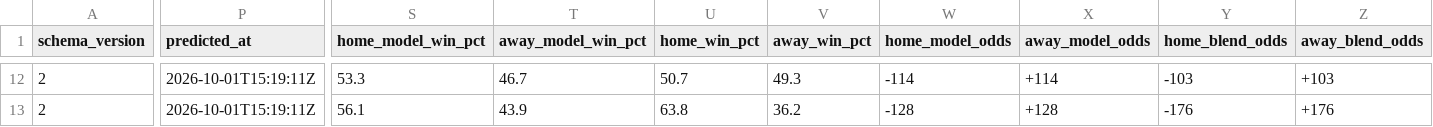
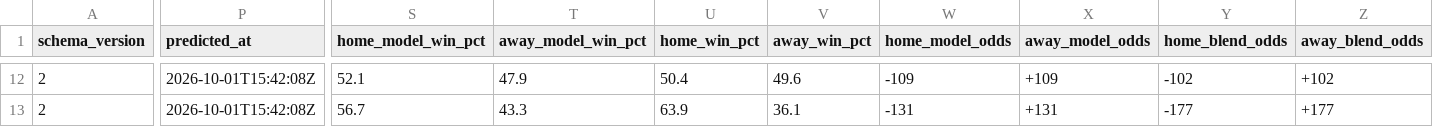
Before and after one commit to alexgarrison2/axiom, a CSV file: data/predictions_detailed.csv, drawn as a sheet; only a part is shown, gaps mark what is left out; the diff covers the shown part only; the diff names each change by its address in the sheet, - before the commit and + after, or states it on an @@ line.

```diff
--- a/data/predictions_detailed.csv
+++ b/data/predictions_detailed.csv
-P12:P13 (predicted_at): 2026-10-01T15:19:11Z
+P12:P13 (predicted_at): 2026-10-01T15:42:08Z
-S12 (home_model_win_pct): 53.3
+S12 (home_model_win_pct): 52.1
-T12 (away_model_win_pct): 46.7
+T12 (away_model_win_pct): 47.9
-U12 (home_win_pct): 50.7
+U12 (home_win_pct): 50.4
-V12 (away_win_pct): 49.3
+V12 (away_win_pct): 49.6
-W12 (home_model_odds): -114
+W12 (home_model_odds): -109
-X12 (away_model_odds): +114
+X12 (away_model_odds): +109
-Y12 (home_blend_odds): -103
+Y12 (home_blend_odds): -102
-Z12 (away_blend_odds): +103
+Z12 (away_blend_odds): +102
-S13 (home_model_win_pct): 56.1
+S13 (home_model_win_pct): 56.7
-T13 (away_model_win_pct): 43.9
+T13 (away_model_win_pct): 43.3
-U13 (home_win_pct): 63.8
+U13 (home_win_pct): 63.9
-V13 (away_win_pct): 36.2
+V13 (away_win_pct): 36.1
-W13 (home_model_odds): -128
+W13 (home_model_odds): -131
-X13 (away_model_odds): +128
+X13 (away_model_odds): +131
-Y13 (home_blend_odds): -176
+Y13 (home_blend_odds): -177
-Z13 (away_blend_odds): +176
+Z13 (away_blend_odds): +177
```
Also changed, not shown: 127 edited cells elsewhere in this file, public/data/predictions_detailed.csv, 2 other files.
